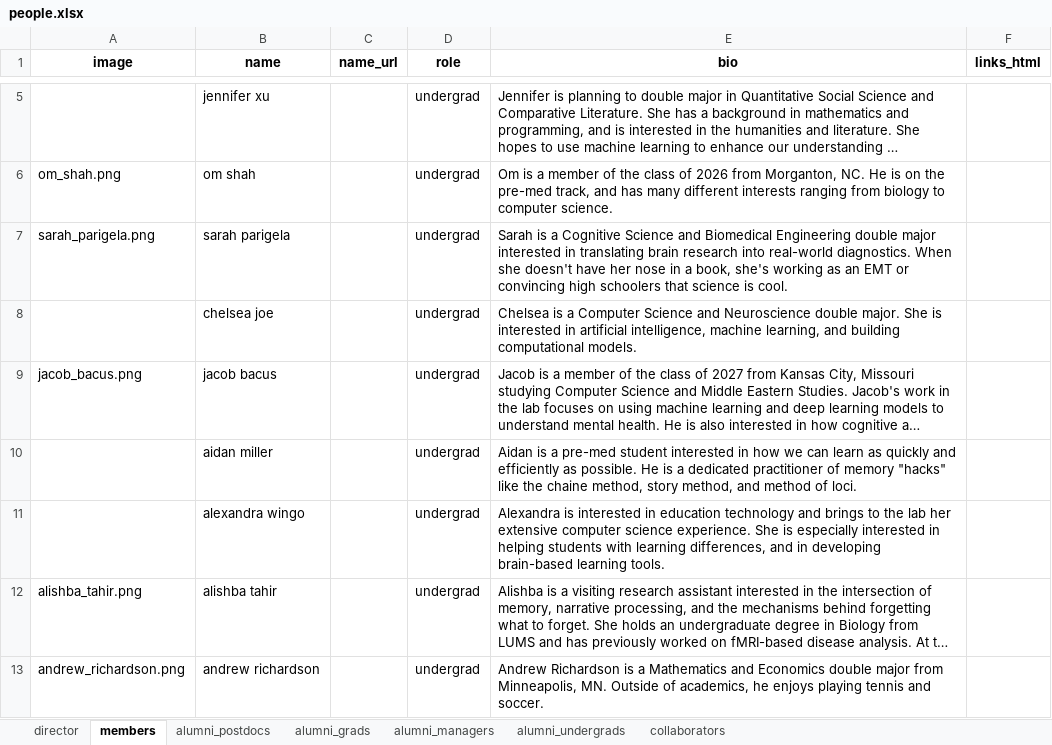
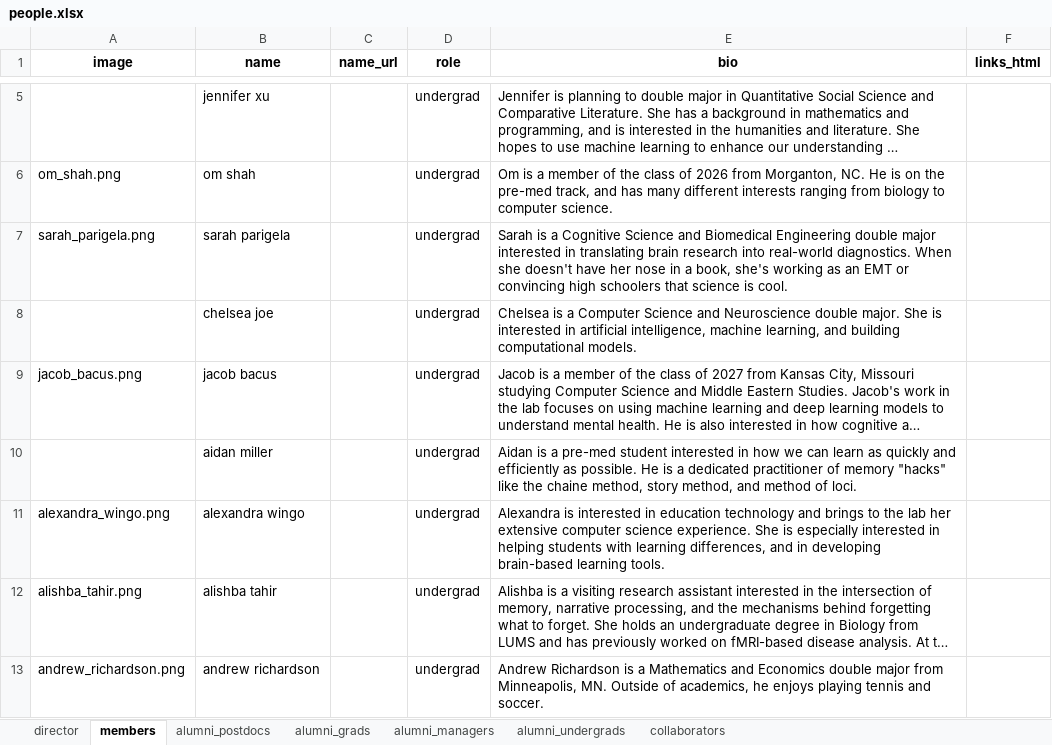
Before and after one commit to ContextLab/contextlab.github.io, an Excel workbook: data/people.xlsx, sheet members, drawn as a sheet; only a part is shown, gaps mark what is left out; long unchanged cells end in …; values as stored, in another font and other column widths than the file's, no borders; the diff names each change by its address in the sheet, - before the commit and + after, or states it on an @@ line.

```diff
--- a/data/people.xlsx (sheet members)
+++ b/data/people.xlsx (sheet members)
-A11 (image): (empty)
+A11 (image): alexandra_wingo.png
```
Also changed, not shown: 2 other files.
